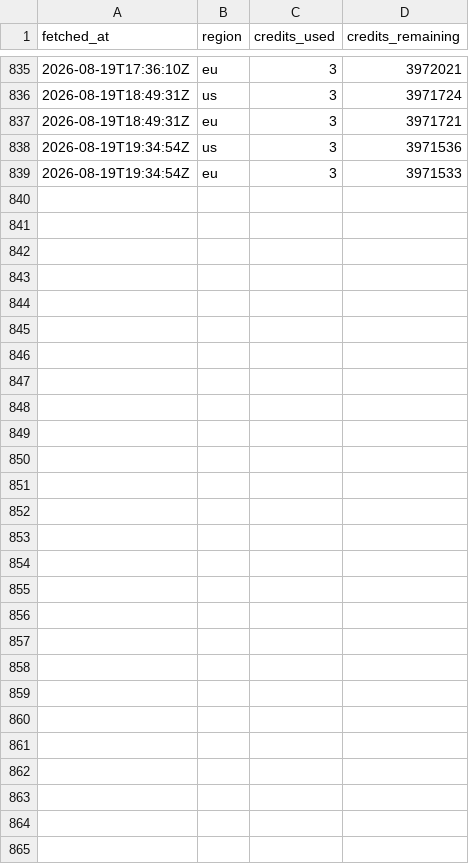
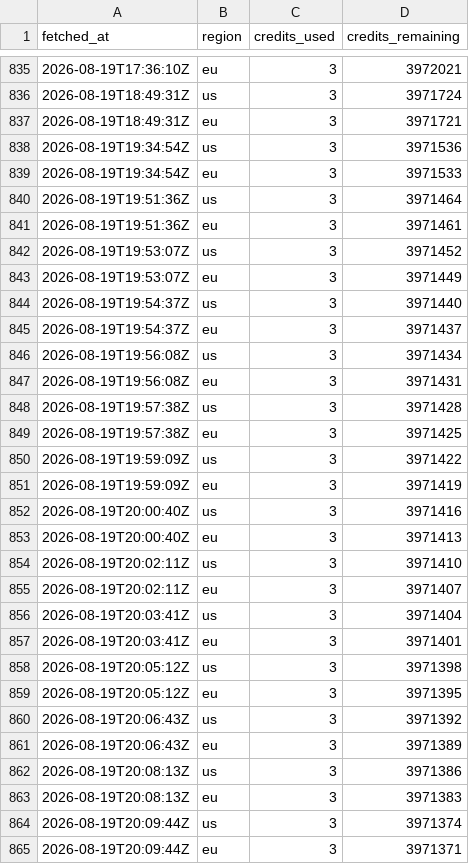
Before and after one commit to joshuakingsland/claude-diamond, a CSV file: data/credit_log.csv, drawn as a sheet; only a part is shown, gaps mark what is left out.

```diff
--- a/data/credit_log.csv
+++ b/data/credit_log.csv
@@ -839 +839,27 @@ fetched_at,region,credits_used,credits_remaining
 2026-08-19T19:34:54Z,eu,3,3971533
+2026-08-19T19:51:36Z,us,3,3971464
+2026-08-19T19:51:36Z,eu,3,3971461
+2026-08-19T19:53:07Z,us,3,3971452
+2026-08-19T19:53:07Z,eu,3,3971449
+2026-08-19T19:54:37Z,us,3,3971440
+2026-08-19T19:54:37Z,eu,3,3971437
+2026-08-19T19:56:08Z,us,3,3971434
+2026-08-19T19:56:08Z,eu,3,3971431
+2026-08-19T19:57:38Z,us,3,3971428
+2026-08-19T19:57:38Z,eu,3,3971425
+2026-08-19T19:59:09Z,us,3,3971422
+2026-08-19T19:59:09Z,eu,3,3971419
+2026-08-19T20:00:40Z,us,3,3971416
+2026-08-19T20:00:40Z,eu,3,3971413
+2026-08-19T20:02:11Z,us,3,3971410
+2026-08-19T20:02:11Z,eu,3,3971407
+2026-08-19T20:03:41Z,us,3,3971404
+2026-08-19T20:03:41Z,eu,3,3971401
+2026-08-19T20:05:12Z,us,3,3971398
+2026-08-19T20:05:12Z,eu,3,3971395
+2026-08-19T20:06:43Z,us,3,3971392
+2026-08-19T20:06:43Z,eu,3,3971389
+2026-08-19T20:08:13Z,us,3,3971386
+2026-08-19T20:08:13Z,eu,3,3971383
+2026-08-19T20:09:44Z,us,3,3971374
+2026-08-19T20:09:44Z,eu,3,3971371
```
Also changed, not shown: data/shop_alerts.csv, 1 other file.
